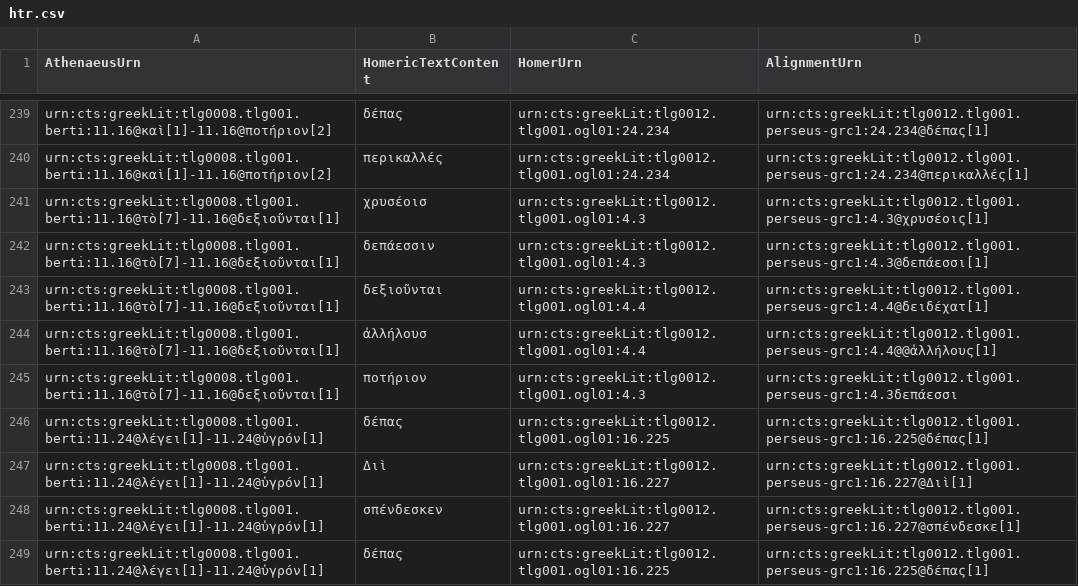
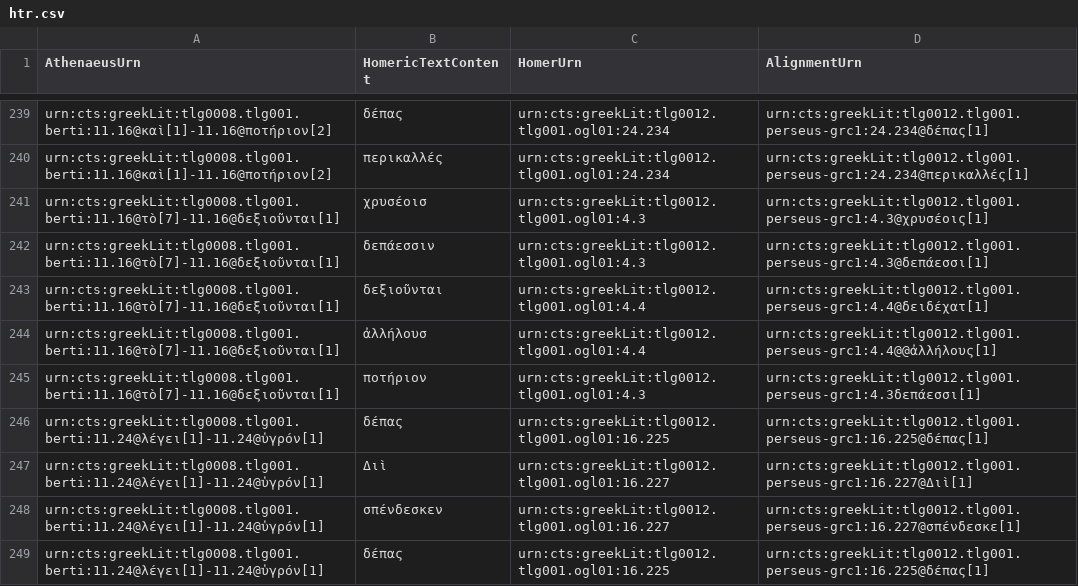
Before and after one commit to DigitalAthenaeus/homeric-reuse, a CSV file: tabular-data/htr.csv, drawn as a sheet; only a part is shown, gaps mark what is left out.

Commit message:
Update htr.csv

```diff
--- a/tabular-data/htr.csv
+++ b/tabular-data/htr.csv
@@ -244,3 +244,3 @@
 "urn:cts:greekLit:tlg0008.tlg001.berti:11.16@τὸ[7]-11.16@δεξιοῦνται[1]","ἀλλήλουσ ","urn:cts:greekLit:tlg0012.tlg001.ogl01:4.4","urn:cts:greekLit:tlg0012.tlg001.perseus-grc1:4.4@@ἀλλήλους[1]"
-"urn:cts:greekLit:tlg0008.tlg001.berti:11.16@τὸ[7]-11.16@δεξιοῦνται[1]","ποτήριον","urn:cts:greekLit:tlg0012.tlg001.ogl01:4.3","urn:cts:greekLit:tlg0012.tlg001.perseus-grc1:4.3δεπάεσσι"
+"urn:cts:greekLit:tlg0008.tlg001.berti:11.16@τὸ[7]-11.16@δεξιοῦνται[1]","ποτήριον","urn:cts:greekLit:tlg0012.tlg001.ogl01:4.3","urn:cts:greekLit:tlg0012.tlg001.perseus-grc1:4.3δεπάεσσι[1]"
 "urn:cts:greekLit:tlg0008.tlg001.berti:11.24@λέγει[1]-11.24@ὑγρόν[1]","δέπας","urn:cts:greekLit:tlg0012.tlg001.ogl01:16.225","urn:cts:greekLit:tlg0012.tlg001.perseus-grc1:16.225@δέπας[1]"
```
